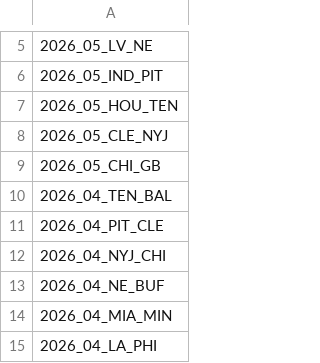
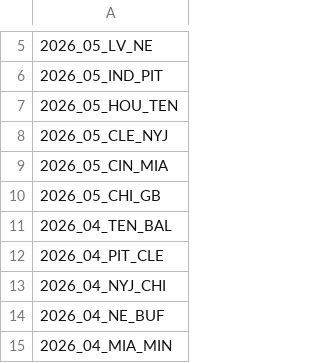
Before and after one commit to nflverse/nflverse-pbp-internal, a CSV file: released_games.csv, drawn as a sheet; only a part is shown, gaps mark what is left out; the shorter side is filled out with more unchanged rows; the diff names each change by its address in the sheet, - before the commit and + after, or states it on an @@ line.

```diff
--- a/released_games.csv
+++ b/released_games.csv
+row 9: 2026_05_CIN_MIA
```
